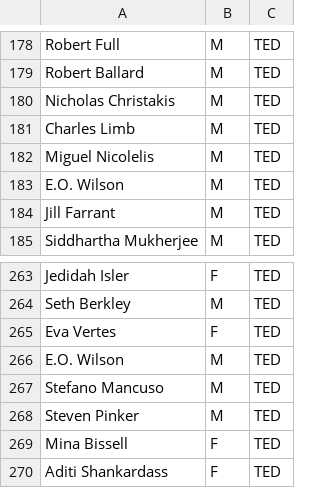
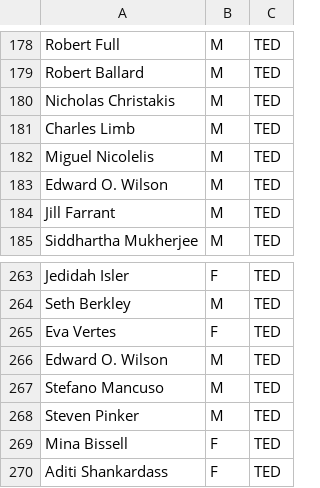
Before and after one commit to gregtyler/GoogleSuggestions, a CSV file: ted.csv, drawn as a sheet; only a part is shown, gaps mark what is left out.

```diff
--- a/ted.csv
+++ b/ted.csv
@@ -182,3 +182,3 @@ Charles Limb,M,TED
 Miguel Nicolelis,M,TED
-E.O. Wilson,M,TED
+Edward O. Wilson,M,TED
 Jill Farrant,M,TED
@@ -265,3 +265,3 @@ Seth Berkley,M,TED
 Eva Vertes,F,TED
-E.O. Wilson,M,TED
+Edward O. Wilson,M,TED
 Stefano Mancuso,M,TED
```
Also changed, not shown: aaas.csv, hhmi.csv, 11 other files.
